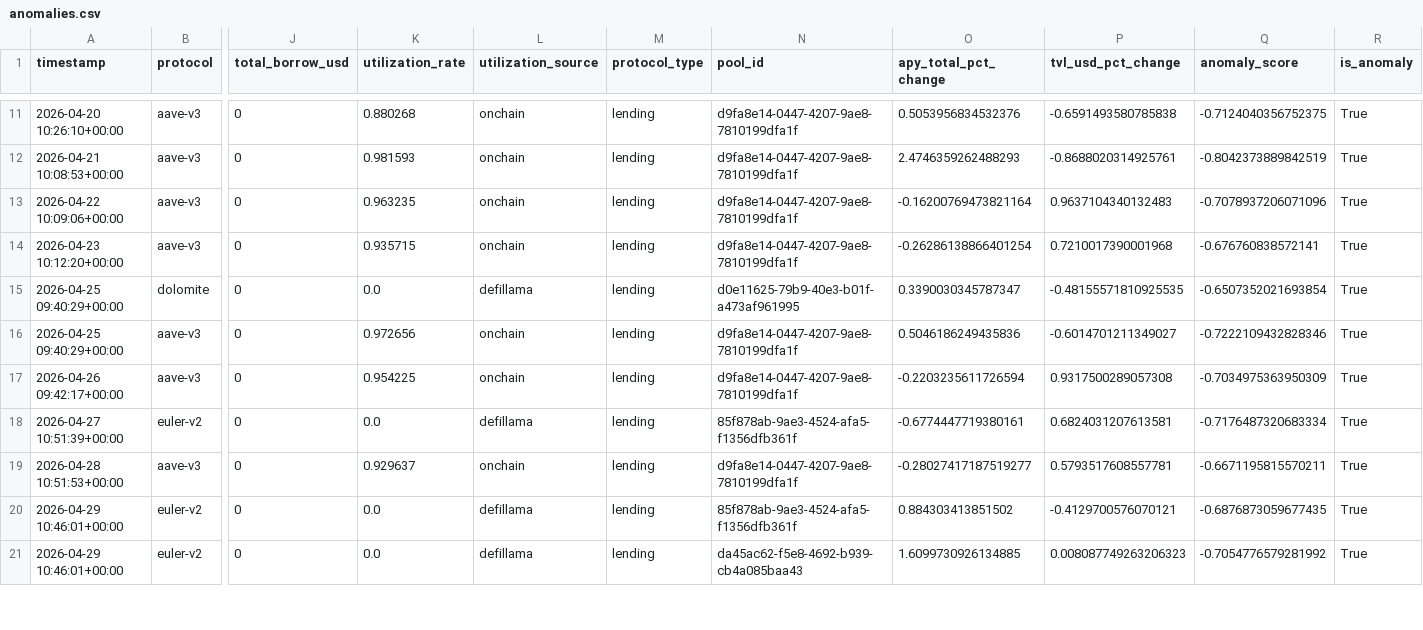
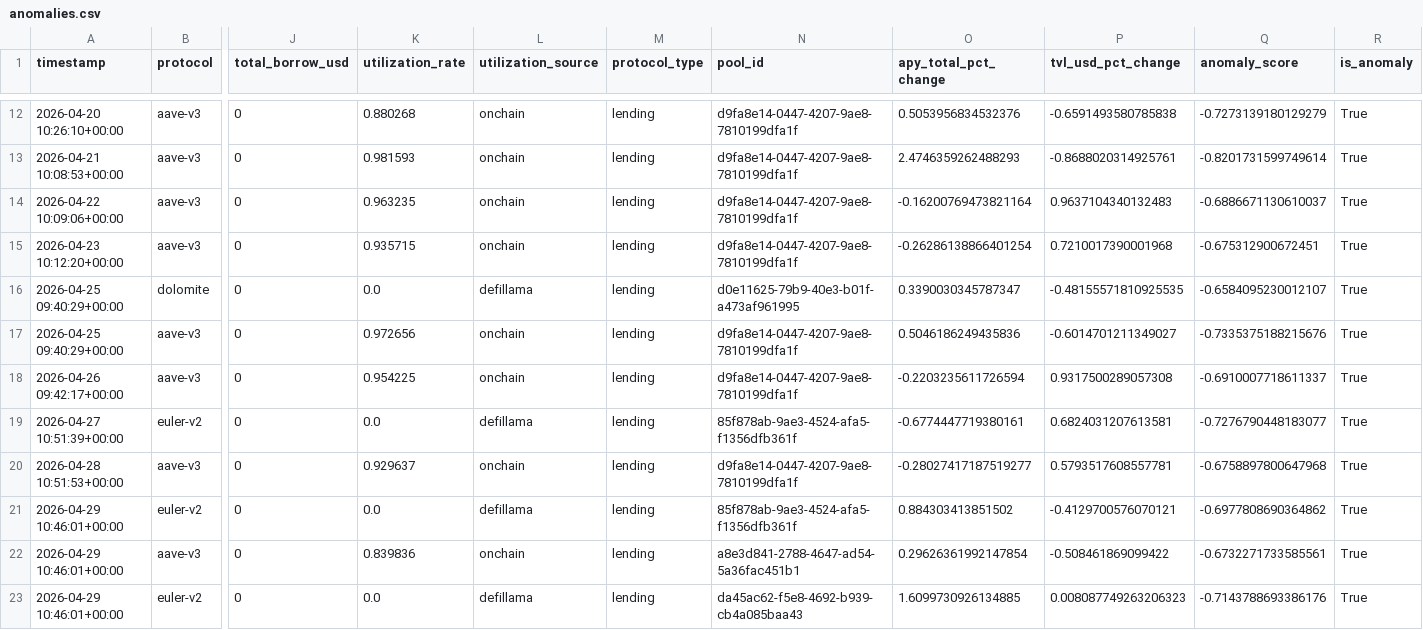
Before and after one commit to m-marcolazzeri/defi-monitor, a CSV file: data/anomalies.csv, drawn as a sheet; only a part is shown, gaps mark what is left out; addresses are those after the commit; rows hold the shown columns only; the diff covers the shown part only; the diff names each change by its address in the sheet, - before the commit and + after, or states it on an @@ line.

```diff
--- a/data/anomalies.csv
+++ b/data/anomalies.csv
-Q12 (anomaly_score): -0.7124040356752375
+Q12 (anomaly_score): -0.7273139180129279
-Q13 (anomaly_score): -0.8042373889842519
+Q13 (anomaly_score): -0.8201731599749614
-Q14 (anomaly_score): -0.7078937206071096
+Q14 (anomaly_score): -0.6886671130610037
-Q15 (anomaly_score): -0.676760838572141
+Q15 (anomaly_score): -0.675312900672451
-Q16 (anomaly_score): -0.6507352021693854
+Q16 (anomaly_score): -0.6584095230012107
-Q17 (anomaly_score): -0.7222109432828346
+Q17 (anomaly_score): -0.7335375188215676
-Q18 (anomaly_score): -0.7034975363950309
+Q18 (anomaly_score): -0.6910007718611337
-Q19 (anomaly_score): -0.7176487320683334
+Q19 (anomaly_score): -0.7276790448183077
-Q20 (anomaly_score): -0.6671195815570211
+Q20 (anomaly_score): -0.6758897800647968
-Q21 (anomaly_score): -0.6876873059677435
+Q21 (anomaly_score): -0.6977808690364862
+row 22: 2026-04-29 10:46:01+00:00 | aave-v3 | 0 | 0.839836 | onchain | lending | a8e3d841-2788-4647-ad54-5a36fac451b1 | 0.29626361992147854 | -0.508461869099422 | -0.6732271733585561 | True
-Q23 (anomaly_score): -0.7054776579281992
+Q23 (anomaly_score): -0.7143788693386176
```
Also changed, not shown: 3 added rows, 4 removed rows and 21 edited cells elsewhere in this file, data/multi_protocol.csv, data/rebalancing_recommendations.csv, 1 other file.
